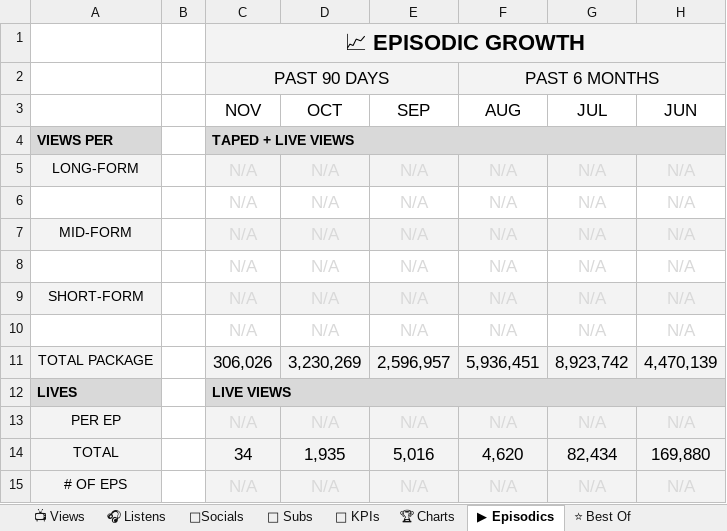
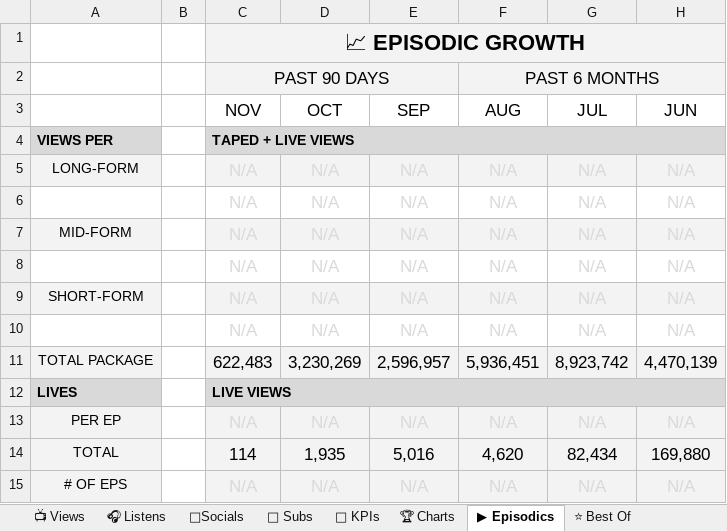
Before and after one commit to raindelaymedia/roadtrippin, an Excel workbook: master/shows/road_trippin/data/Road_Trippin_Analytics_Tracker.xlsx, sheet ▶ Episodics, drawn as a sheet; only a part is shown; values as stored, in another font and other column widths than the file's, no borders; the diff names each change by its address in the sheet, - before the commit and + after, or states it on an @@ line.

```diff
--- a/master/shows/road_trippin/data/Road_Trippin_Analytics_Tracker.xlsx (sheet ▶ Episodics)
+++ b/master/shows/road_trippin/data/Road_Trippin_Analytics_Tracker.xlsx (sheet ▶ Episodics)
-C11 (NOV): 306,026
+C11 (NOV): 622,483
-C14 (NOV): 34
+C14 (NOV): 114
```
Also changed, not shown: sheet 👥 Subs, sheet ⭐ Best Of, sheet 📺 Views, sheet 🔑 KPIs, 45 other files.
